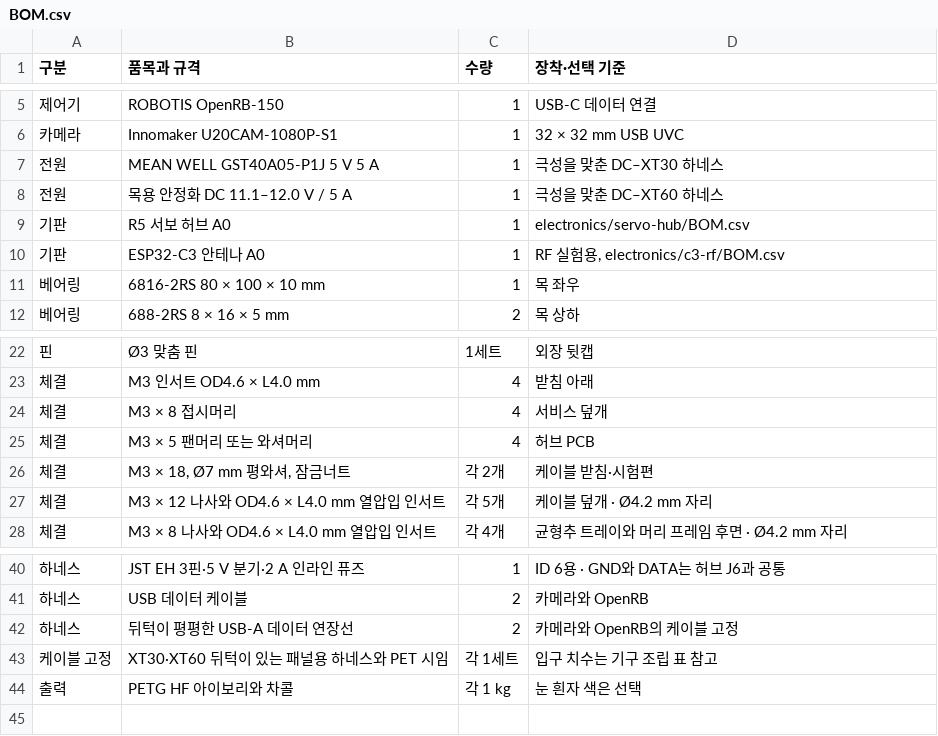
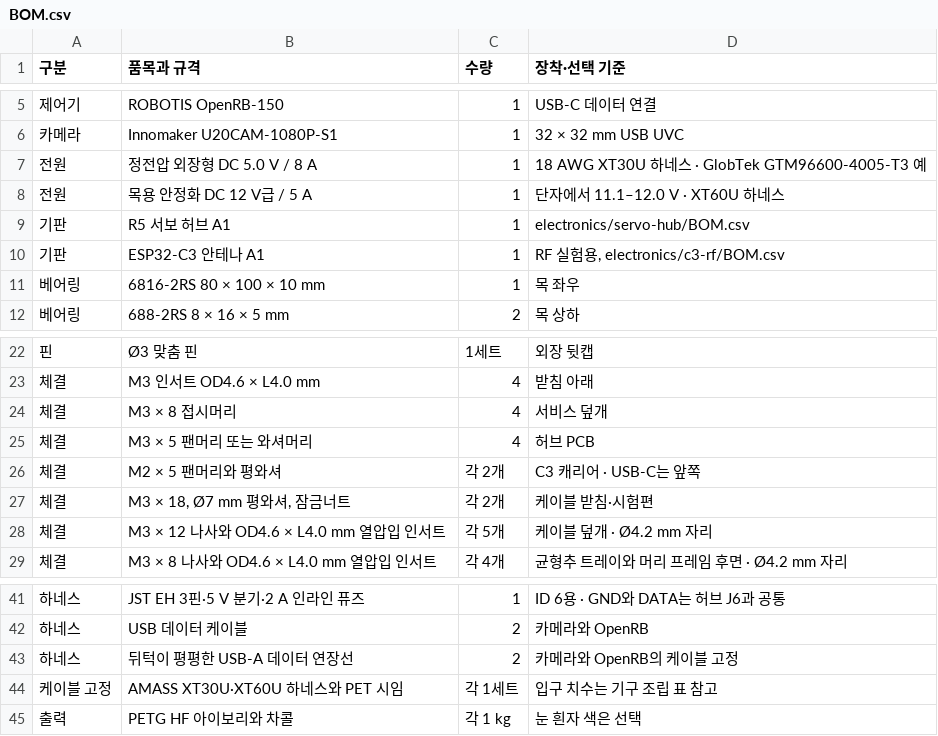
Before and after one commit to ckh7488/head, a CSV file: mechanical/BOM.csv, drawn as a sheet; only a part is shown, gaps mark what is left out.

```diff
--- a/mechanical/BOM.csv
+++ b/mechanical/BOM.csv
@@ -6,6 +6,6 @@
 카메라,Innomaker U20CAM-1080P-S1,1,32 × 32 mm USB UVC
-전원,MEAN WELL GST40A05-P1J 5 V 5 A,1,극성을 맞춘 DC–XT30 하네스
-전원,목용 안정화 DC 11.1–12.0 V / 5 A,1,극성을 맞춘 DC–XT60 하네스
-기판,R5 서보 허브 A0,1,electronics/servo-hub/BOM.csv
-기판,ESP32-C3 안테나 A0,1,"RF 실험용, electronics/c3-rf/BOM.csv"
+전원,정전압 외장형 DC 5.0 V / 8 A,1,18 AWG XT30U 하네스 · GlobTek GTM96600-4005-T3 예
+전원,목용 안정화 DC 12 V급 / 5 A,1,단자에서 11.1–12.0 V · XT60U 하네스
+기판,R5 서보 허브 A1,1,electronics/servo-hub/BOM.csv
+기판,ESP32-C3 안테나 A1,1,"RF 실험용, electronics/c3-rf/BOM.csv"
 베어링,6816-2RS 80 × 100 × 10 mm,1,목 좌우
@@ -25,2 +25,3 @@
 체결,M3 × 5 팬머리 또는 와셔머리,4,허브 PCB
+체결,M2 × 5 팬머리와 평와셔,각 2개,C3 캐리어 · USB-C는 앞쪽
 체결,"M3 × 18, Ø7 mm 평와셔, 잠금너트",각 2개,케이블 받침·시험편
@@ -42,3 +43,3 @@
 하네스,뒤턱이 평평한 USB-A 데이터 연장선,2,카메라와 OpenRB의 케이블 고정
-케이블 고정,XT30·XT60 뒤턱이 있는 패널용 하네스와 PET 시임,각 1세트,입구 치수는 기구 조립 표 참고
+케이블 고정,AMASS XT30U·XT60U 하네스와 PET 시임,각 1세트,입구 치수는 기구 조립 표 참고
 출력,PETG HF 아이보리와 차콜,각 1 kg,눈 흰자 색은 선택
```
Also changed, not shown: electronics/c3-rf/BOM.csv, electronics/servo-hub/BOM.csv, 32 other files.
